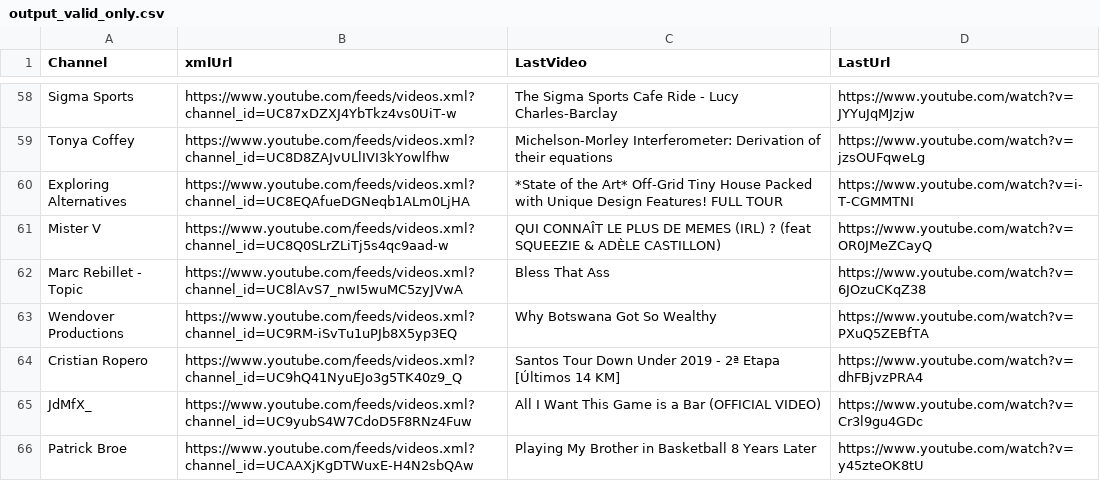
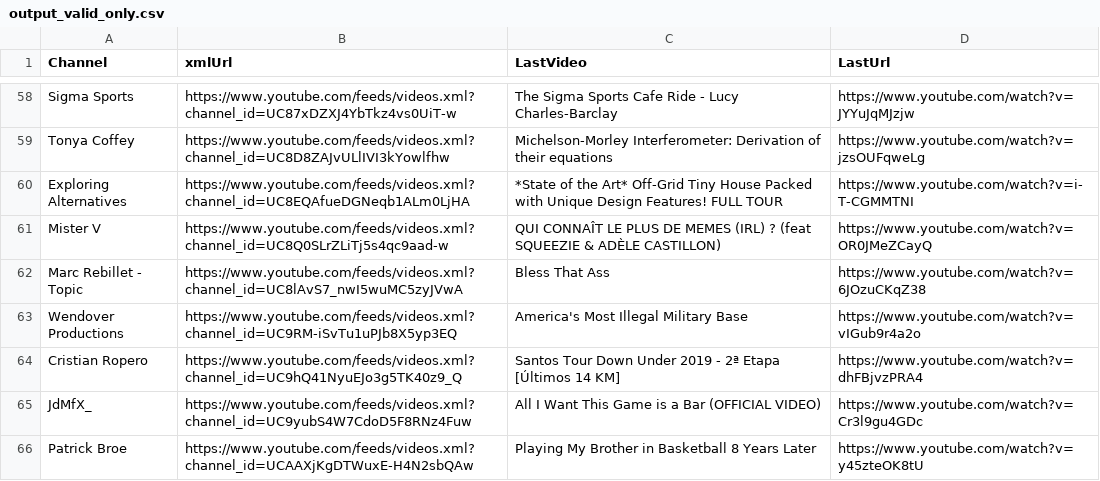
Before and after one commit to MaximeHoldener/check_videos, a CSV file: output_valid_only.csv, drawn as a sheet; only a part is shown, gaps mark what is left out; the diff covers the shown part only.

```diff
--- a/output_valid_only.csv
+++ b/output_valid_only.csv
@@ -62,3 +62,3 @@ Mister V,https://www.youtube.com/feeds/videos.xml?channel_id=UC8Q0SLrZLiTj5s4qc9
 Marc Rebillet - Topic,https://www.youtube.com/feeds/videos.xml?channel_id=UC8lAvS7_nwI5wuMC5zyJVwA,Bless That Ass,https://www.youtube.com/watch?v=6JOzuCKqZ38
-Wendover Productions,https://www.youtube.com/feeds/videos.xml?channel_id=UC9RM-iSvTu1uPJb8X5yp3EQ,Why Botswana Got So Wealthy,https://www.youtube.com/watch?v=PXuQ5ZEBfTA
+Wendover Productions,https://www.youtube.com/feeds/videos.xml?channel_id=UC9RM-iSvTu1uPJb8X5yp3EQ,America's Most Illegal Military Base,https://www.youtube.com/watch?v=vIGub9r4a2o
 Cristian Ropero,https://www.youtube.com/feeds/videos.xml?channel_id=UC9hQ41NyuEJo3g5TK40z9_Q,Santos Tour Down Under 2019 - 2ª Etapa [Últimos 14 KM],https://www.youtube.com/watch?v=dhFBjvzPRA4
```
Also changed, not shown: 76 edited cells elsewhere in this file, 1 other file.
